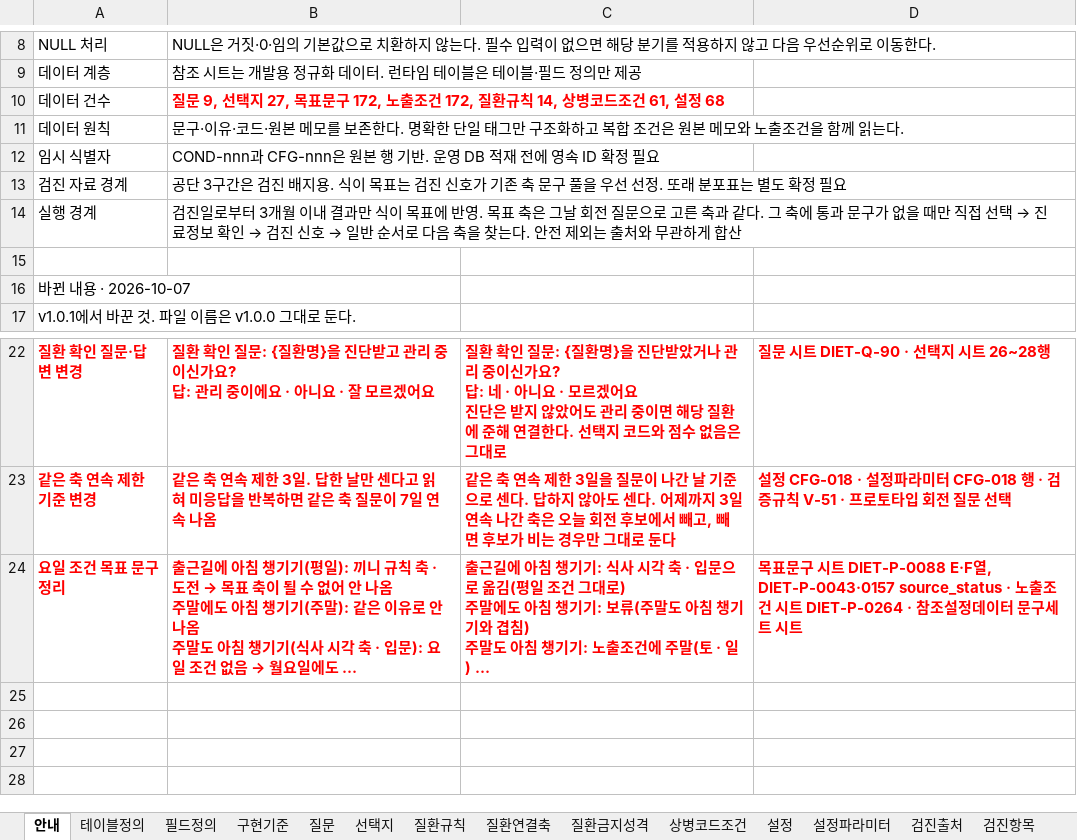
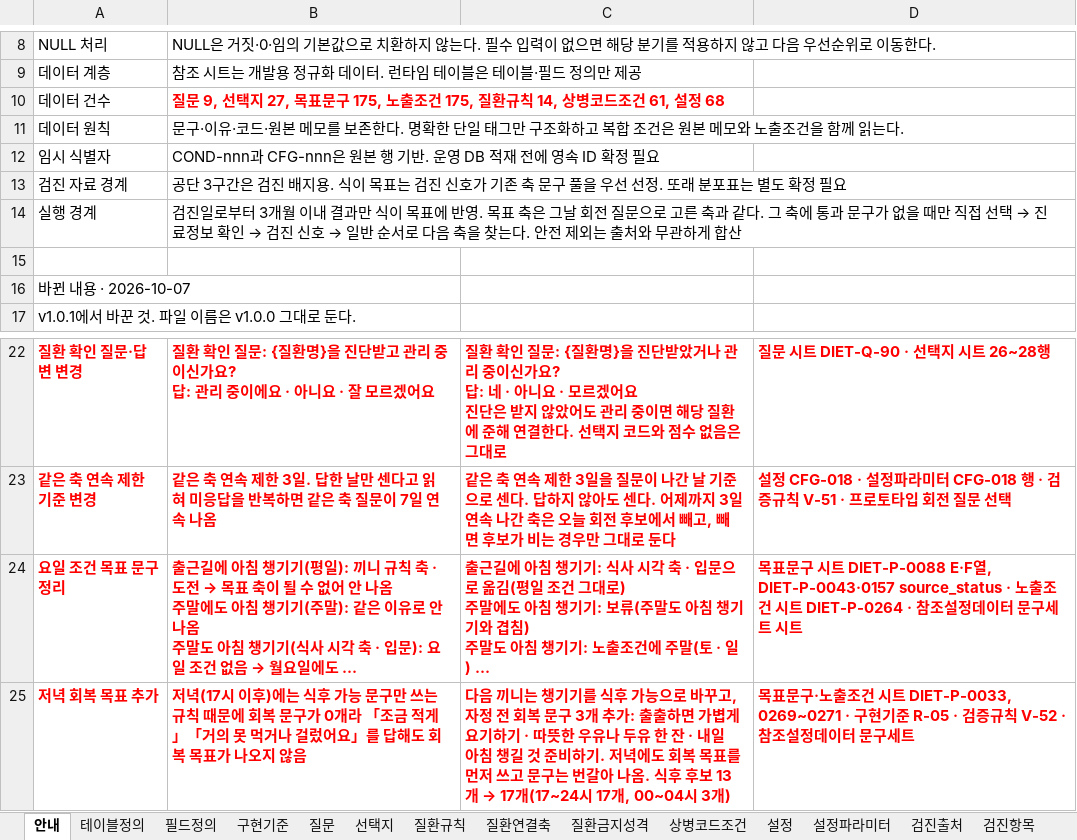
Before and after one commit to srleeinkorea/maireport-rsna-demo-k7x9m2q8v4n6, an Excel workbook: files/diet-data-contract-v1.0.1.xlsx, sheet 안내, drawn as a sheet; only a part is shown, gaps mark what is left out; long unchanged cells end in …; values as stored, in another font and other column widths than the file's, no borders; table styles not drawn; the diff names each change by its address in the sheet, - before the commit and + after, or states it on an @@ line.

```diff
--- a/files/diet-data-contract-v1.0.1.xlsx (sheet 안내)
+++ b/files/diet-data-contract-v1.0.1.xlsx (sheet 안내)
-B10: …표문구 172, 노출조건 172, 질환규칙…
+B10: …표문구 175, 노출조건 175, 질환규칙…
+row 25: 저녁 회복 목표 추가 | 저녁(17시 이후)에는 식후 가능 문구만 쓰는 규칙 때문에 회복 문구가 0개라 「조금 적게」「거의 못 먹거나 걸렀어요」를 답해도 회복 목표가 나오지 않음 | 다음 끼니는 챙기기를 식후 가능으로 바꾸고, 자정 전 회복 문구 3개 추가: 출출하면 가볍게 요기하기 · 따뜻한 우유나 두유 한 잔 · 내일 아침 챙길 것 준비하기. 저녁에도 회복 목표를 먼저 쓰고 문구는 번갈아 나옴. 식후 후보 13개 → 17개(17~24시 17개, 00~04시 3개) | 목표문구·노출조건 시트 DIET-P-0033, 0269~0271 · 구현기준 R-05 · 검증규칙 V-52 · 참조설정데이터 문구세트
```
Also changed, not shown: sheet 목표문구, sheet 노출조건, sheet 검증규칙, sheet 구현기준, hidden cells, files/diet-reference-config-v1.0.0.xlsx, 2 other files.
